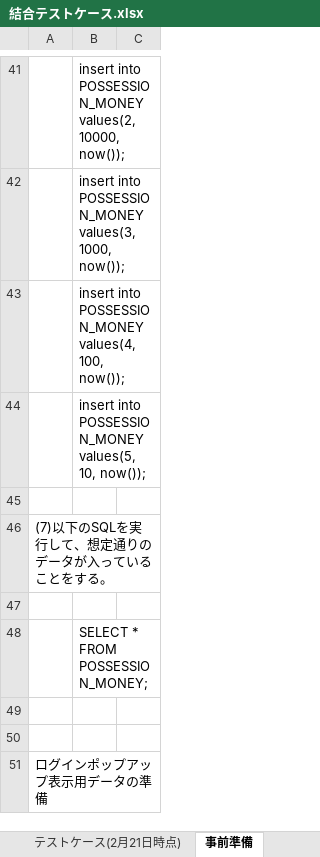
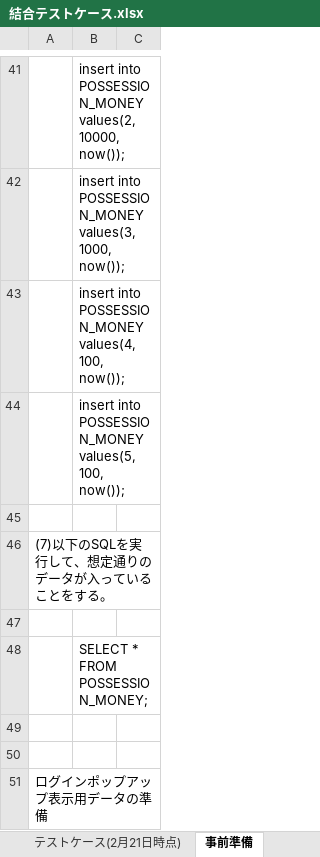
Before and after one commit to CSTSCSTS/UserAp, an Excel workbook: docs/結合テスト/結合テストケース.xlsx, sheet 事前準備, drawn as a sheet; only a part is shown, gaps mark what is left out; values as stored, in another font and other column widths than the file's, no borders; the diff names each change by its address in the sheet, - before the commit and + after, or states it on an @@ line.

```diff
--- a/docs/結合テスト/結合テストケース.xlsx (sheet 事前準備)
+++ b/docs/結合テスト/結合テストケース.xlsx (sheet 事前準備)
-B44: …POSSESSION_MONEY values(5, 10, now());
+B44: …POSSESSION_MONEY values(5, 100, now());
```
Also changed, not shown: sheet ランキング表示.
